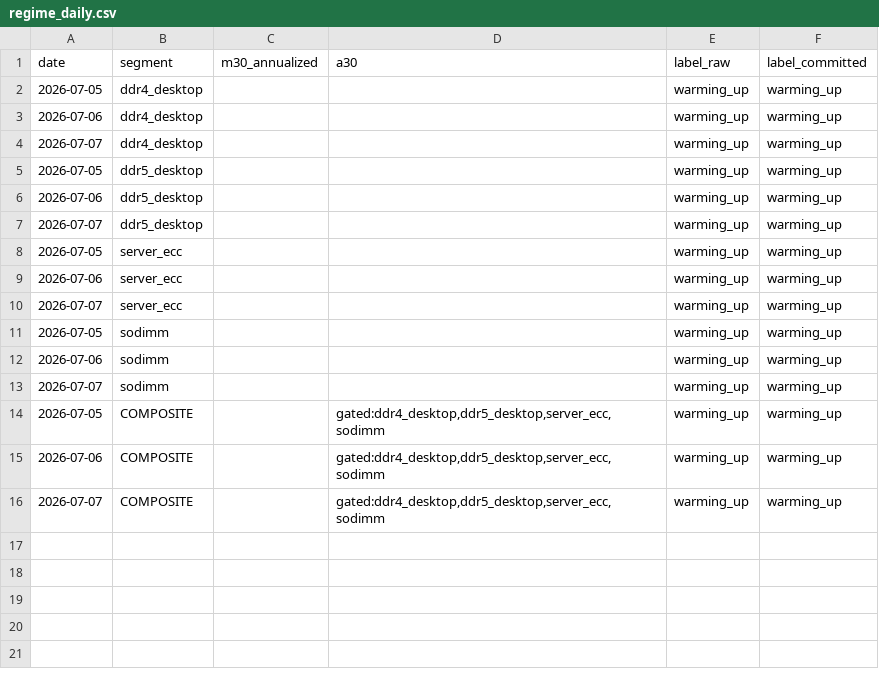
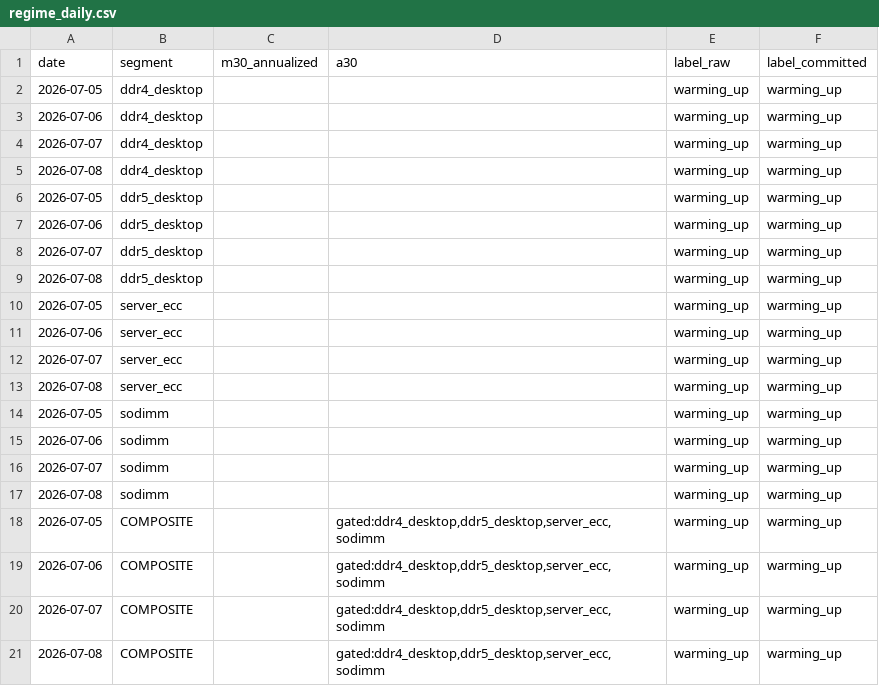
Before and after one commit to hthommasson/memory-market-tracker, a CSV file: docs/data/regime_daily.csv, drawn as a sheet.

```diff
--- a/docs/data/regime_daily.csv
+++ b/docs/data/regime_daily.csv
@@ -4,2 +4,3 @@ date,segment,m30_annualized,a30,label_raw,label_committed
 2026-07-07,ddr4_desktop,,,warming_up,warming_up
+2026-07-08,ddr4_desktop,,,warming_up,warming_up
 2026-07-05,ddr5_desktop,,,warming_up,warming_up
@@ -7,2 +8,3 @@ date,segment,m30_annualized,a30,label_raw,label_committed
 2026-07-07,ddr5_desktop,,,warming_up,warming_up
+2026-07-08,ddr5_desktop,,,warming_up,warming_up
 2026-07-05,server_ecc,,,warming_up,warming_up
@@ -10,2 +12,3 @@ date,segment,m30_annualized,a30,label_raw,label_committed
 2026-07-07,server_ecc,,,warming_up,warming_up
+2026-07-08,server_ecc,,,warming_up,warming_up
 2026-07-05,sodimm,,,warming_up,warming_up
@@ -13,2 +16,3 @@ date,segment,m30_annualized,a30,label_raw,label_committed
 2026-07-07,sodimm,,,warming_up,warming_up
+2026-07-08,sodimm,,,warming_up,warming_up
 2026-07-05,COMPOSITE,,"gated:ddr4_desktop,ddr5_desktop,server_ecc,sodimm",warming_up,warming_up
@@ -16 +20,2 @@ date,segment,m30_annualized,a30,label_raw,label_committed
 2026-07-07,COMPOSITE,,"gated:ddr4_desktop,ddr5_desktop,server_ecc,sodimm",warming_up,warming_up
+2026-07-08,COMPOSITE,,"gated:ddr4_desktop,ddr5_desktop,server_ecc,sodimm",warming_up,warming_up
```
Also changed, not shown: docs/data/dist_obs.csv, docs/data/price_obs.csv, 3 other files.
